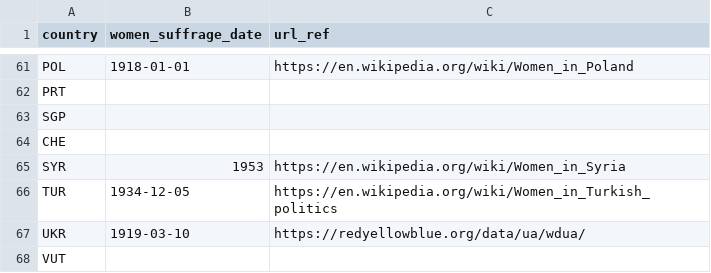
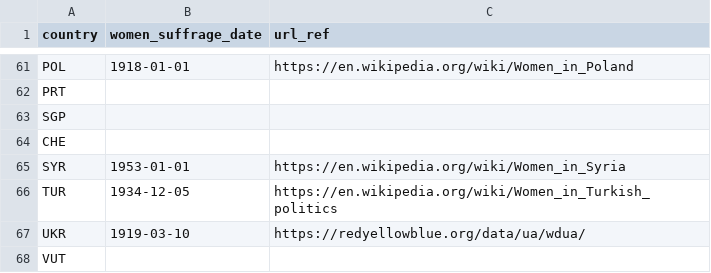
Before and after one commit to adriens/odata-women-suffrage-dates, a CSV file: odata/women_suffrage_dates.csv, drawn as a sheet; only a part is shown, gaps mark what is left out.

Commit message:
Update women_suffrage_dates.csv

```diff
--- a/odata/women_suffrage_dates.csv
+++ b/odata/women_suffrage_dates.csv
@@ -64,3 +64,3 @@ SGP,,
 CHE,,
-SYR,1953,https://en.wikipedia.org/wiki/Women_in_Syria
+SYR,1953-01-01,https://en.wikipedia.org/wiki/Women_in_Syria
 TUR,1934-12-05,https://en.wikipedia.org/wiki/Women_in_Turkish_politics
```
